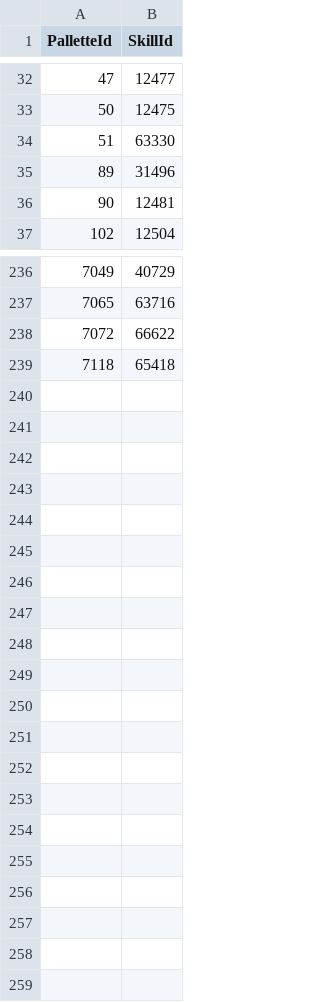
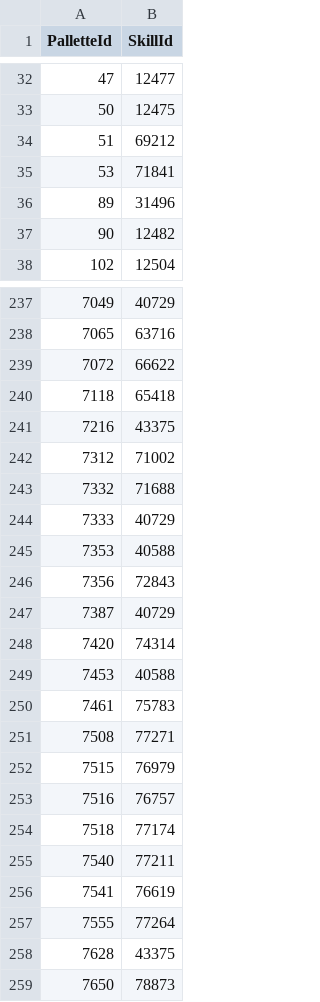
Before and after one commit to HardstuckGuild/HsBuildCodes, a CSV file: include/common/offline/pallettes/Ranger.csv, drawn as a sheet; only a part is shown, gaps mark what is left out; the diff covers the shown part only.

Commit message:
updated offline palettes, added a script to generate them, fixed revenant test

```diff
--- a/include/common/offline/pallettes/Ranger.csv
+++ b/include/common/offline/pallettes/Ranger.csv
@@ -33,5 +33,6 @@ PalletteId;SkillId
 50;12475
-51;63330
+51;69212
+53;71841
 89;31496
-90;12481
+90;12482
 102;12504
@@ -239 +240,20 @@ PalletteId;SkillId
 7118;65418
+7216;43375
+7312;71002
+7332;71688
+7333;40729
+7353;40588
+7356;72843
+7387;40729
+7420;74314
+7453;40588
+7461;75783
+7508;77271
+7515;76979
+7516;76757
+7518;77174
+7540;77211
+7541;76619
+7555;77264
+7628;43375
+7650;78873
```
Also changed, not shown: 6 edited cells elsewhere in this file, include/common/offline/pallettes/Elementalist.csv, include/common/offline/pallettes/Engineer.csv, 17 other files.
